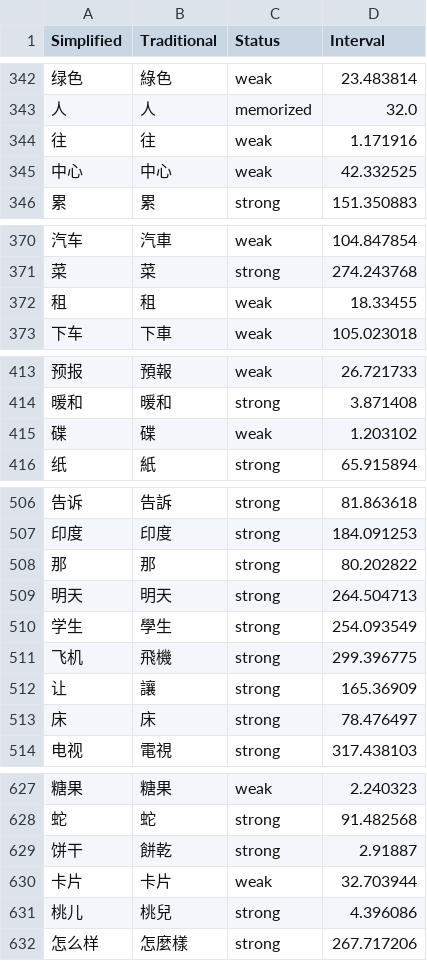
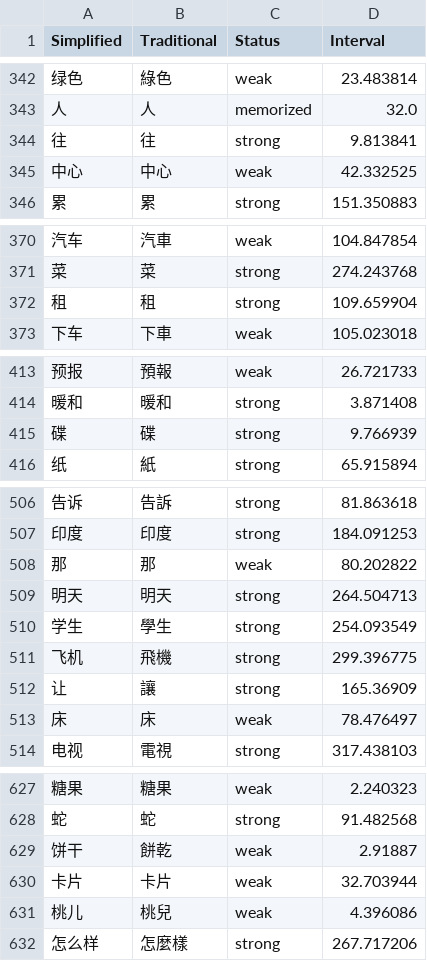
Before and after one commit to MattKleinsmith/chinese-audio-flashcards, a CSV file: site/data/user/hackchinese.csv, drawn as a sheet; only a part is shown, gaps mark what is left out; the diff covers the shown part only; the diff names each change by its address in the sheet, - before the commit and + after, or states it on an @@ line.

```diff
--- a/site/data/user/hackchinese.csv
+++ b/site/data/user/hackchinese.csv
-C344 (Status): weak
+C344 (Status): strong
-D344 (Interval): 1.171916
+D344 (Interval): 9.813841
-C372 (Status): weak
+C372 (Status): strong
-D372 (Interval): 18.33455
+D372 (Interval): 109.659904
-C415 (Status): weak
+C415 (Status): strong
-D415 (Interval): 1.203102
+D415 (Interval): 9.766939
-C508 (Status): strong
+C508 (Status): weak
-C513 (Status): strong
+C513 (Status): weak
-C629 (Status): strong
+C629 (Status): weak
-C631 (Status): strong
+C631 (Status): weak
```
Also changed, not shown: 24 edited cells elsewhere in this file, 1 other file.
